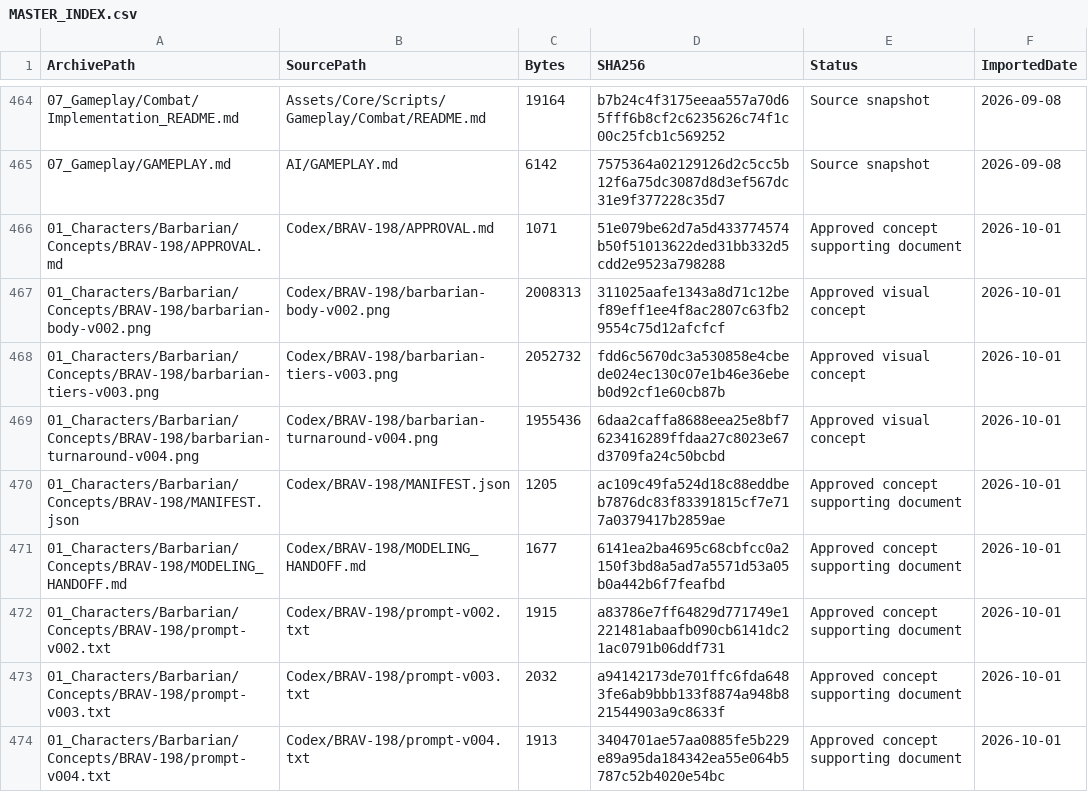
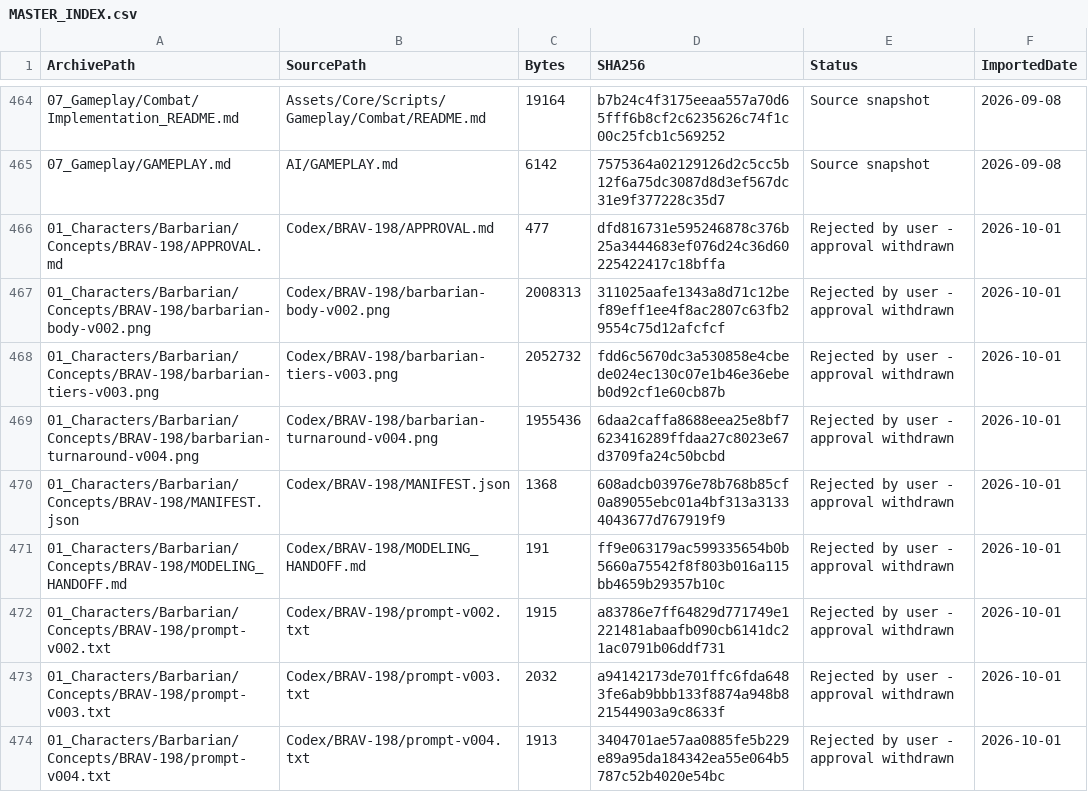
Before and after one commit to mustafayaya/Bravehood-Production-Archive, a CSV file: MASTER_INDEX.csv, drawn as a sheet; only a part is shown, gaps mark what is left out.

```diff
--- a/MASTER_INDEX.csv
+++ b/MASTER_INDEX.csv
@@ -465,10 +465,10 @@
 "07_Gameplay/GAMEPLAY.md","AI/GAMEPLAY.md","6142","7575364a02129126d2c5cc5b12f6a75dc3087d8d3ef567dc31e9f377228c35d7","Source snapshot","2026-09-08"
-"01_Characters/Barbarian/Concepts/BRAV-198/APPROVAL.md","Codex/BRAV-198/APPROVAL.md","1071","51e079be62d7a5d433774574b50f51013622ded31bb332d5cdd2e9523a798288","Approved concept supporting document","2026-10-01"
-"01_Characters/Barbarian/Concepts/BRAV-198/barbarian-body-v002.png","Codex/BRAV-198/barbarian-body-v002.png","2008313","311025aafe1343a8d71c12bef89eff1ee4f8ac2807c63fb29554c75d12afcfcf","Approved visual concept","2026-10-01"
-"01_Characters/Barbarian/Concepts/BRAV-198/barbarian-tiers-v003.png","Codex/BRAV-198/barbarian-tiers-v003.png","2052732","fdd6c5670dc3a530858e4cbede024ec130c07e1b46e36ebeb0d92cf1e60cb87b","Approved visual concept","2026-10-01"
-"01_Characters/Barbarian/Concepts/BRAV-198/barbarian-turnaround-v004.png","Codex/BRAV-198/barbarian-turnaround-v004.png","1955436","6daa2caffa8688eea25e8bf7623416289ffdaa27c8023e67d3709fa24c50bcbd","Approved visual concept","2026-10-01"
-"01_Characters/Barbarian/Concepts/BRAV-198/MANIFEST.json","Codex/BRAV-198/MANIFEST.json","1205","ac109c49fa524d18c88eddbeb7876dc83f83391815cf7e717a0379417b2859ae","Approved concept supporting document","2026-10-01"
-"01_Characters/Barbarian/Concepts/BRAV-198/MODELING_HANDOFF.md","Codex/BRAV-198/MODELING_HANDOFF.md","1677","6141ea2ba4695c68cbfcc0a2150f3bd8a5ad7a5571d53a05b0a442b6f7feafbd","Approved concept supporting document","2026-10-01"
-"01_Characters/Barbarian/Concepts/BRAV-198/prompt-v002.txt","Codex/BRAV-198/prompt-v002.txt","1915","a83786e7ff64829d771749e1221481abaafb090cb6141dc21ac0791b06ddf731","Approved concept supporting document","2026-10-01"
-"01_Characters/Barbarian/Concepts/BRAV-198/prompt-v003.txt","Codex/BRAV-198/prompt-v003.txt","2032","a94142173de701ffc6fda6483fe6ab9bbb133f8874a948b821544903a9c8633f","Approved concept supporting document","2026-10-01"
-"01_Characters/Barbarian/Concepts/BRAV-198/prompt-v004.txt","Codex/BRAV-198/prompt-v004.txt","1913","3404701ae57aa0885fe5b229e89a95da184342ea55e064b5787c52b4020e54bc","Approved concept supporting document","2026-10-01"
+"01_Characters/Barbarian/Concepts/BRAV-198/APPROVAL.md","Codex/BRAV-198/APPROVAL.md","477","dfd816731e595246878c376b25a3444683ef076d24c36d60225422417c18bffa","Rejected by user - approval withdrawn","2026-10-01"
+"01_Characters/Barbarian/Concepts/BRAV-198/barbarian-body-v002.png","Codex/BRAV-198/barbarian-body-v002.png","2008313","311025aafe1343a8d71c12bef89eff1ee4f8ac2807c63fb29554c75d12afcfcf","Rejected by user - approval withdrawn","2026-10-01"
+"01_Characters/Barbarian/Concepts/BRAV-198/barbarian-tiers-v003.png","Codex/BRAV-198/barbarian-tiers-v003.png","2052732","fdd6c5670dc3a530858e4cbede024ec130c07e1b46e36ebeb0d92cf1e60cb87b","Rejected by user - approval withdrawn","2026-10-01"
+"01_Characters/Barbarian/Concepts/BRAV-198/barbarian-turnaround-v004.png","Codex/BRAV-198/barbarian-turnaround-v004.png","1955436","6daa2caffa8688eea25e8bf7623416289ffdaa27c8023e67d3709fa24c50bcbd","Rejected by user - approval withdrawn","2026-10-01"
+"01_Characters/Barbarian/Concepts/BRAV-198/MANIFEST.json","Codex/BRAV-198/MANIFEST.json","1368","608adcb03976e78b768b85cf0a89055ebc01a4bf313a31334043677d767919f9","Rejected by user - approval withdrawn","2026-10-01"
+"01_Characters/Barbarian/Concepts/BRAV-198/MODELING_HANDOFF.md","Codex/BRAV-198/MODELING_HANDOFF.md","191","ff9e063179ac599335654b0b5660a75542f8f803b016a115bb4659b29357b10c","Rejected by user - approval withdrawn","2026-10-01"
+"01_Characters/Barbarian/Concepts/BRAV-198/prompt-v002.txt","Codex/BRAV-198/prompt-v002.txt","1915","a83786e7ff64829d771749e1221481abaafb090cb6141dc21ac0791b06ddf731","Rejected by user - approval withdrawn","2026-10-01"
+"01_Characters/Barbarian/Concepts/BRAV-198/prompt-v003.txt","Codex/BRAV-198/prompt-v003.txt","2032","a94142173de701ffc6fda6483fe6ab9bbb133f8874a948b821544903a9c8633f","Rejected by user - approval withdrawn","2026-10-01"
+"01_Characters/Barbarian/Concepts/BRAV-198/prompt-v004.txt","Codex/BRAV-198/prompt-v004.txt","1913","3404701ae57aa0885fe5b229e89a95da184342ea55e064b5787c52b4020e54bc","Rejected by user - approval withdrawn","2026-10-01"
```
Also changed, not shown: 3 other files.
